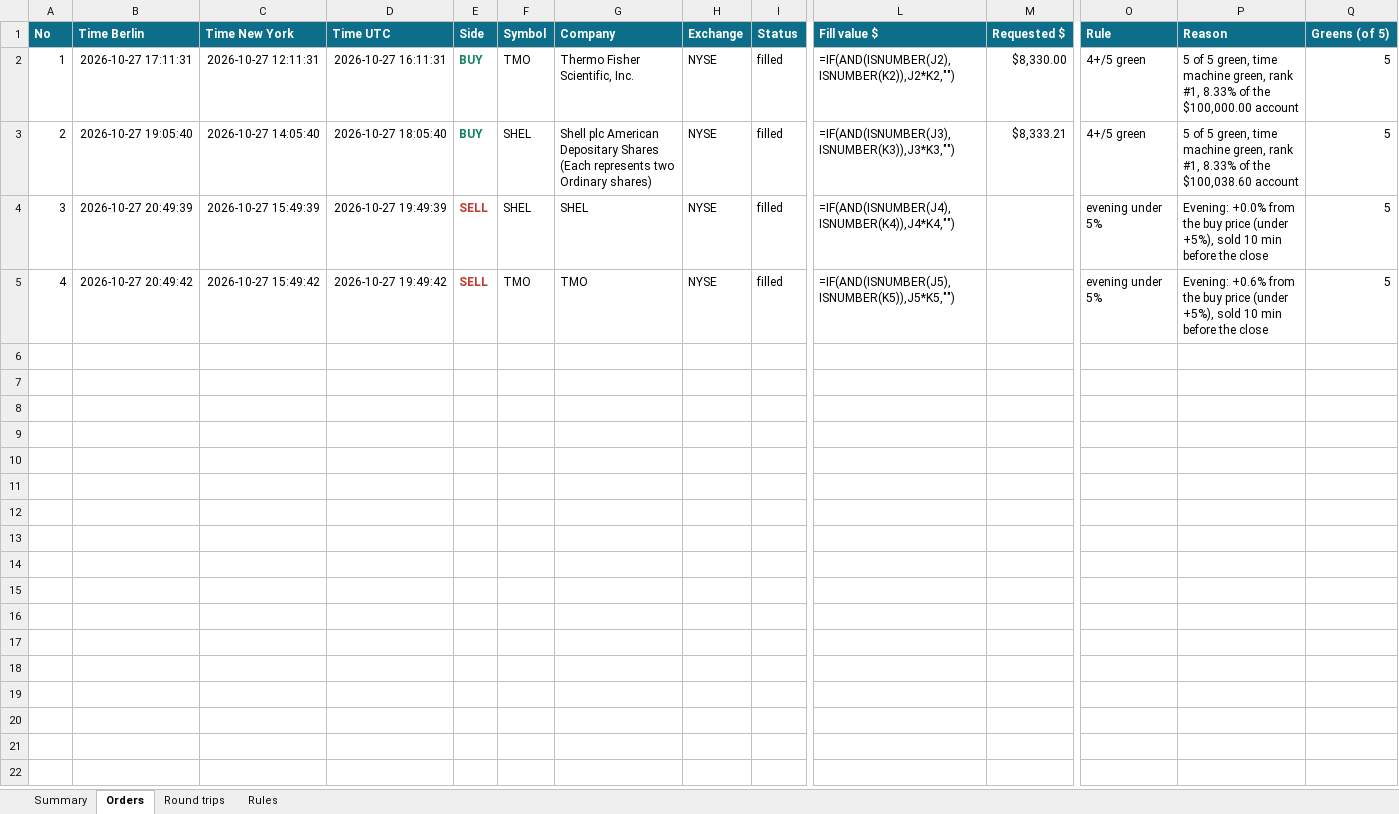
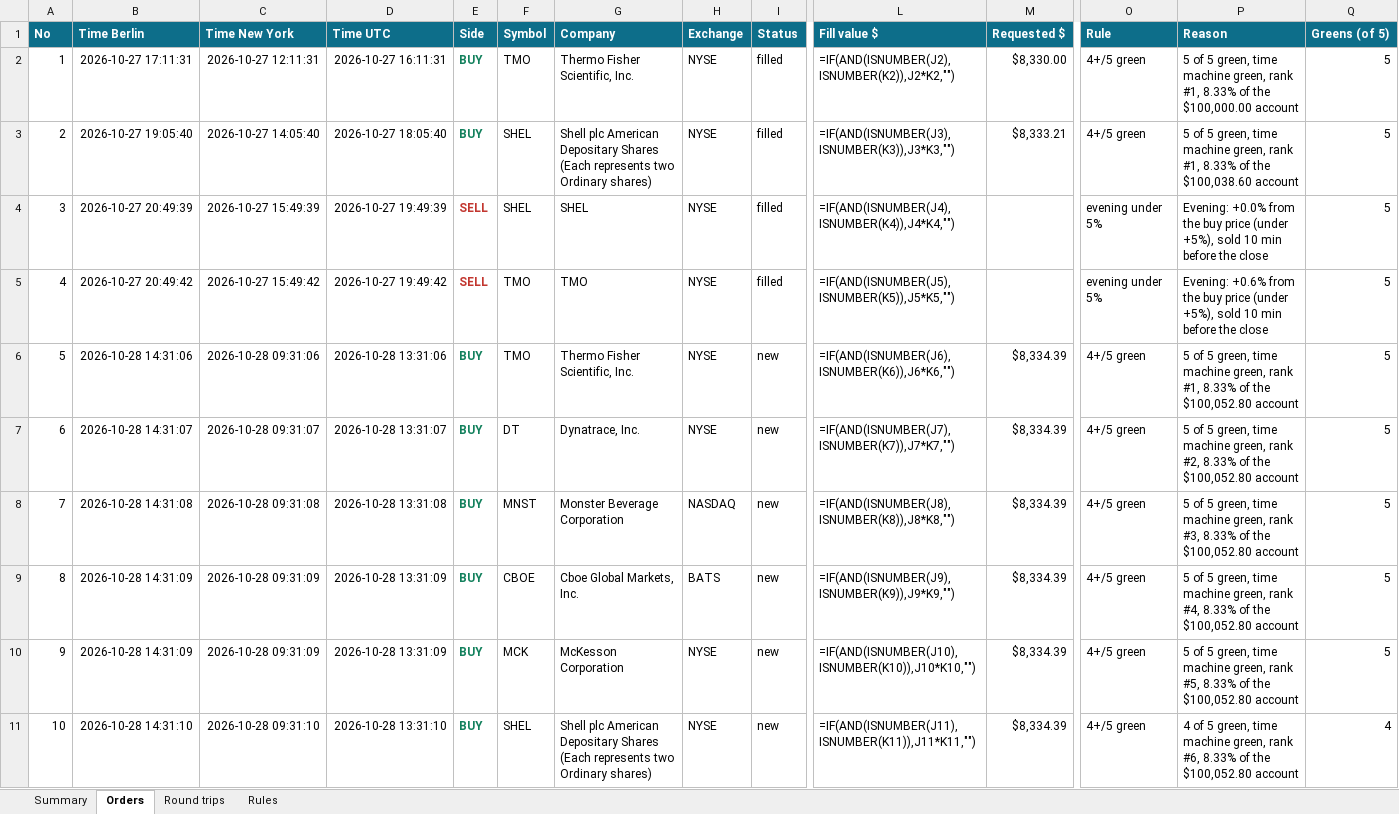
Before and after one commit to minto2196/my-claude-trade, an Excel workbook: trade-records/excel/2026-W44_2026-10-26.xlsx, sheet Orders, drawn as a sheet; only a part is shown, gaps mark what is left out; values as stored, in another font and other column widths than the file's, no borders; formulas without a stored value are shown as written; table styles not drawn; rows hold the shown columns only; the diff covers the shown part only; the diff names each change by its address in the sheet, - before the commit and + after, or states it on an @@ line.

Commit message:
records: 2026-10-28 13:31 UTC

```diff
--- a/trade-records/excel/2026-W44_2026-10-26.xlsx (sheet Orders)
+++ b/trade-records/excel/2026-W44_2026-10-26.xlsx (sheet Orders)
+row 6: 5 | 2026-10-28 14:31:06 | 2026-10-28 09:31:06 | 2026-10-28 13:31:06 | BUY | TMO | Thermo Fisher Scientific, Inc. | NYSE | new | =IF(AND(ISNUMBER(J6),ISNUMBER(K6)),J6*K6,"") | $8,334.39 | 4+/5 green | 5 of 5 green, time machine green, rank #1, 8.33% of the $100,052.80 account | 5
+row 7: 6 | 2026-10-28 14:31:07 | 2026-10-28 09:31:07 | 2026-10-28 13:31:07 | BUY | DT | Dynatrace, Inc. | NYSE | new | =IF(AND(ISNUMBER(J7),ISNUMBER(K7)),J7*K7,"") | $8,334.39 | 4+/5 green | 5 of 5 green, time machine green, rank #2, 8.33% of the $100,052.80 account | 5
+row 8: 7 | 2026-10-28 14:31:08 | 2026-10-28 09:31:08 | 2026-10-28 13:31:08 | BUY | MNST | Monster Beverage Corporation | NASDAQ | new | =IF(AND(ISNUMBER(J8),ISNUMBER(K8)),J8*K8,"") | $8,334.39 | 4+/5 green | 5 of 5 green, time machine green, rank #3, 8.33% of the $100,052.80 account | 5
+row 9: 8 | 2026-10-28 14:31:09 | 2026-10-28 09:31:09 | 2026-10-28 13:31:09 | BUY | CBOE | Cboe Global Markets, Inc. | BATS | new | =IF(AND(ISNUMBER(J9),ISNUMBER(K9)),J9*K9,"") | $8,334.39 | 4+/5 green | 5 of 5 green, time machine green, rank #4, 8.33% of the $100,052.80 account | 5
+row 10: 9 | 2026-10-28 14:31:09 | 2026-10-28 09:31:09 | 2026-10-28 13:31:09 | BUY | MCK | McKesson Corporation | NYSE | new | =IF(AND(ISNUMBER(J10),ISNUMBER(K10)),J10*K10,"") | $8,334.39 | 4+/5 green | 5 of 5 green, time machine green, rank #5, 8.33% of the $100,052.80 account | 5
+row 11: 10 | 2026-10-28 14:31:10 | 2026-10-28 09:31:10 | 2026-10-28 13:31:10 | BUY | SHEL | Shell plc American Depositary Shares (Each represents two Ordinary shares) | NYSE | new | =IF(AND(ISNUMBER(J11),ISNUMBER(K11)),J11*K11,"") | $8,334.39 | 4+/5 green | 4 of 5 green, time machine green, rank #6, 8.33% of the $100,052.80 account | 4
```
Also changed, not shown: 6 added rows elsewhere in this sheet, sheet Summary, 4 other files.
